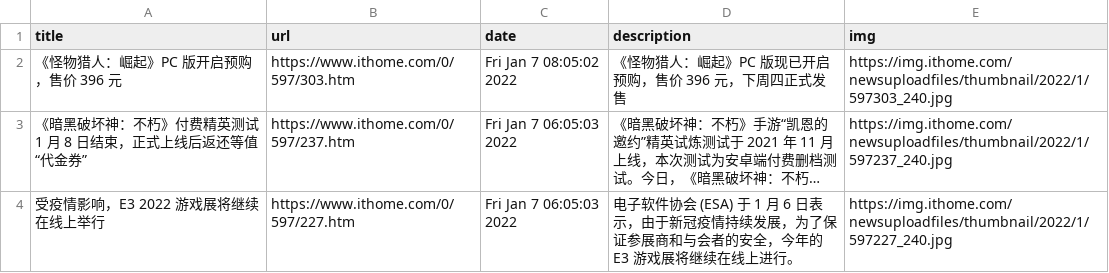
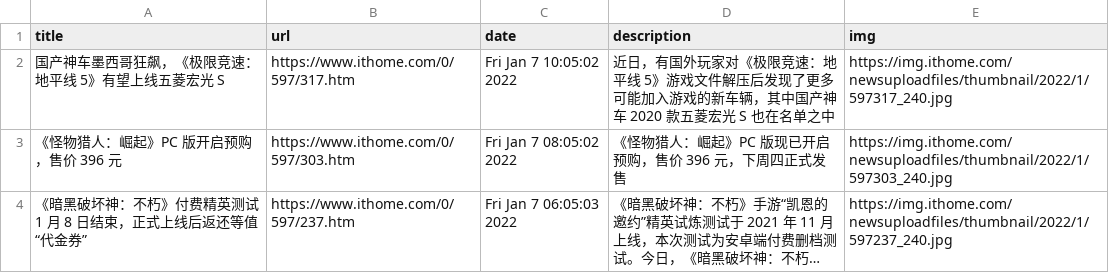
Before and after one commit to c-chen0902/rss, a CSV file: it之家游戏快报.csv, drawn as a sheet; only a part is shown; the shorter side is filled out with more unchanged rows; long unchanged cells end in …; the diff names each change by its address in the sheet, - before the commit and + after, or states it on an @@ line.

```diff
--- a/it之家游戏快报.csv
+++ b/it之家游戏快报.csv
+row 2: 国产神车墨西哥狂飙，《极限竞速：地平线 5》有望上线五菱宏光 S | https://www.ithome.com/0/597/317.htm | Fri Jan 7 10:05:02 2022 | 近日，有国外玩家对《极限竞速：地平线 5》游戏文件解压后发现了更多可能加入游戏的新车辆，其中国产神车 2020 款五菱宏光 S 也在名单之中 | https://img.ithome.com/newsuploadfiles/thumbnail/2022/1/597317_240.jpg
```
Also changed, not shown: 21 other files.
